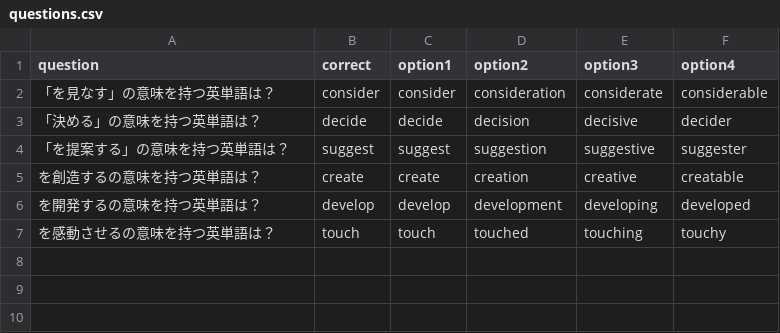
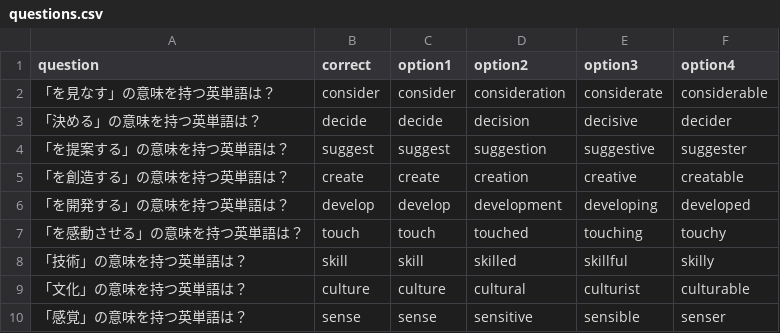
Before and after one commit to CITShotaro/test3, a CSV file: questions.csv, drawn as a sheet.

Commit message:
Update questions.csv

```diff
--- a/questions.csv
+++ b/questions.csv
@@ -4,4 +4,7 @@ question,correct,option1,option2,option3,option4
 「を提案する」の意味を持つ英単語は？,suggest,suggest,suggestion,suggestive,suggester
-を創造するの意味を持つ英単語は？,create,create,creation,creative,creatable
-を開発するの意味を持つ英単語は？,develop,develop,development,developing,developed
-を感動させるの意味を持つ英単語は？,touch,touch,touched,touching,touchy
+「を創造する」の意味を持つ英単語は？,create,create,creation,creative,creatable
+「を開発する」の意味を持つ英単語は？,develop,develop,development,developing,developed
+「を感動させる」の意味を持つ英単語は？,touch,touch,touched,touching,touchy
+「技術」の意味を持つ英単語は？,skill,skill,skilled,skillful,skilly
+「文化」の意味を持つ英単語は？,culture,culture,cultural,culturist,culturable
+「感覚」の意味を持つ英単語は？,sense,sense,sensitive,sensible,senser
```
